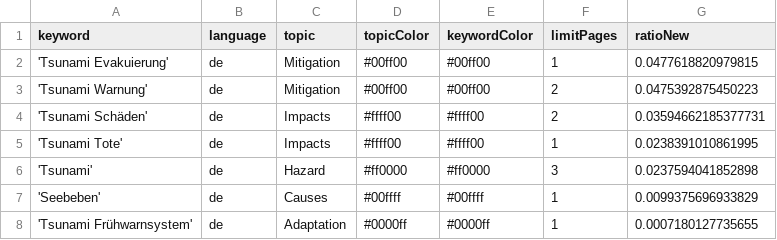
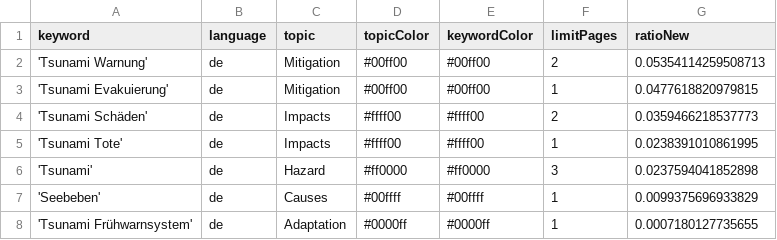
Before and after one commit to MarcoL95-news/tsunamiIsComing, a CSV file: keywords.csv, drawn as a sheet.

```diff
--- a/keywords.csv
+++ b/keywords.csv
@@ -1,5 +1,5 @@
 keyword,language,topic,topicColor,keywordColor,limitPages,ratioNew
+'Tsunami Warnung',de,Mitigation,#00ff00,#00ff00,2,0.05354114259508713
 'Tsunami Evakuierung',de,Mitigation,#00ff00,#00ff00,1,0.0477618820979815
-'Tsunami Warnung',de,Mitigation,#00ff00,#00ff00,2,0.0475392875450223
-'Tsunami Schäden',de,Impacts,#ffff00,#ffff00,2,0.03594662185377731
+'Tsunami Schäden',de,Impacts,#ffff00,#ffff00,2,0.0359466218537773
 'Tsunami Tote',de,Impacts,#ffff00,#ffff00,1,0.0238391010861995
```
Also changed, not shown: csv/news_2026_08.csv.
